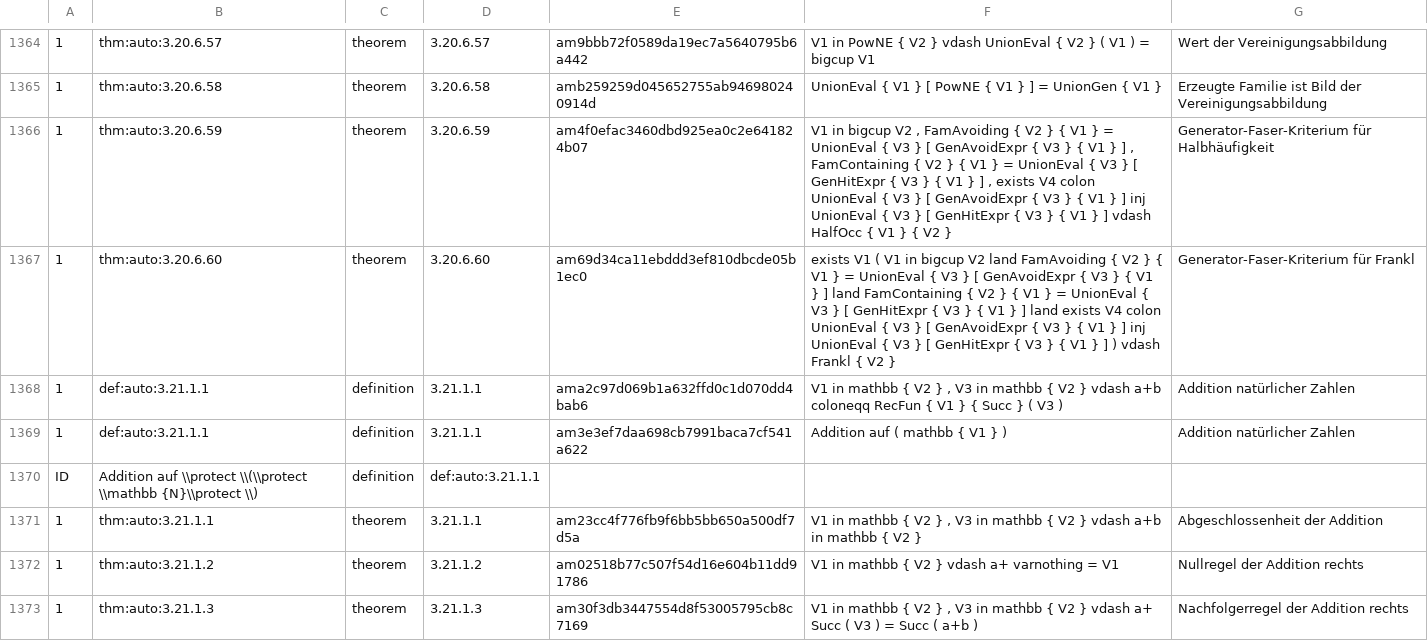
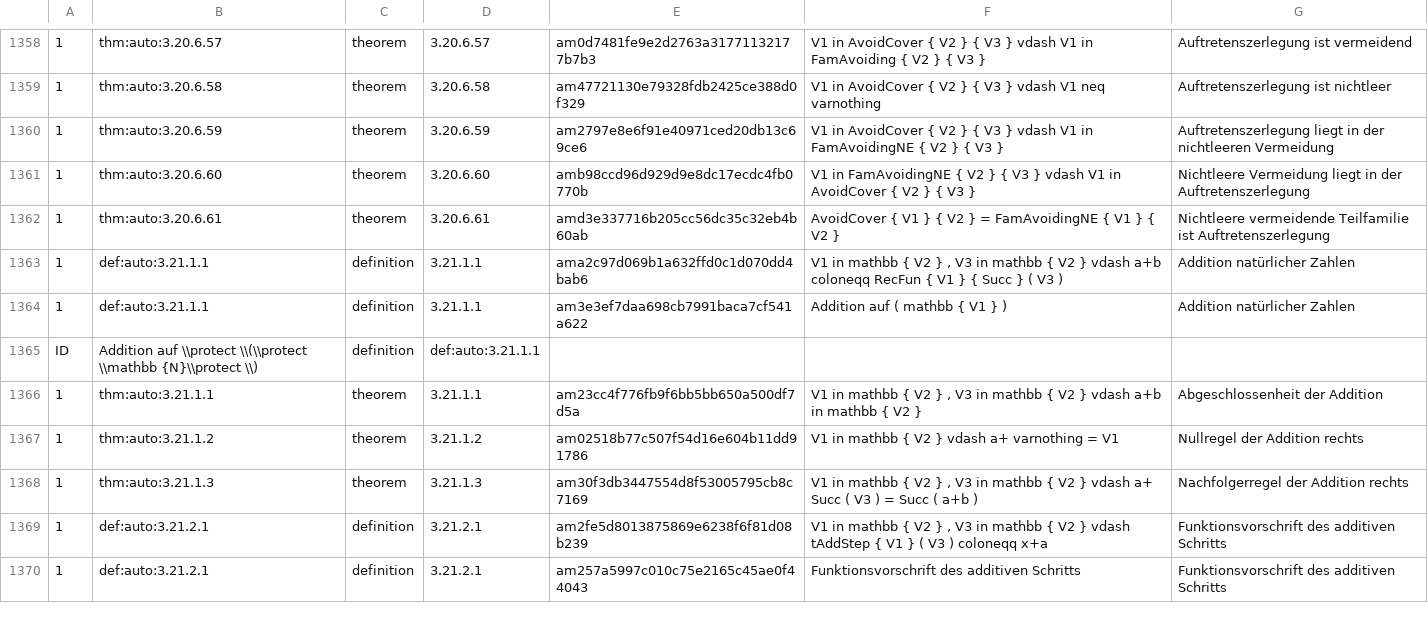
Before and after one commit to Losbarthos/Die-Grundlagen-der-Mathematik, a TSV file: registry/_B03.registry.tsv, drawn as a sheet; only a part is shown, gaps mark what is left out; the shorter side is filled out with more unchanged rows; addresses are those after the commit; the diff covers the shown part only; the diff names each change by its address in the sheet, - before the commit and + after, or states it on an @@ line.

```diff
--- a/registry/_B03.registry.tsv
+++ b/registry/_B03.registry.tsv
-E1358: am9bbb72f0589da19ec7a5640795b6a442
+E1358: am0d7481fe9e2d2763a31771132177b7b3
-F1358: V1 in PowNE { V2 } vdash UnionEval { V2 } ( V1 ) = bigcup V1
+F1358: V1 in AvoidCover { V2 } { V3 } vdash V1 in FamAvoiding { V2 } { V3 }
-G1358: Wert der Vereinigungsabbildung
+G1358: Auftretenszerlegung ist vermeidend
-E1359: amb259259d045652755ab946980240914d
+E1359: am47721130e79328fdb2425ce388d0f329
-F1359: UnionEval { V1 } [ PowNE { V1 } ] = UnionGen { V1 }
+F1359: V1 in AvoidCover { V2 } { V3 } vdash V1 neq varnothing
-G1359: Erzeugte Familie ist Bild der Vereinigungsabbildung
+G1359: Auftretenszerlegung ist nichtleer
-E1360: am4f0efac3460dbd925ea0c2e641824b07
+E1360: am2797e8e6f91e40971ced20db13c69ce6
-F1360: V1 in bigcup V2 , FamAvoiding { V2 } { V1 } = UnionEval { V3 } [ GenAvoidExpr { V3 } { V1 } ] , FamContaining { V2 } { V1 } = UnionEval { V3 } [ GenHitExpr { V3 } { V1 } ] , exists V4 colon UnionEval { V3 } [ GenAvoidExpr { V3 } { V1 } ] inj UnionEval { V3 } [ GenHitExpr { V3 } { V1 } ] vdash HalfOcc { V1 } { V2 }
+F1360: V1 in AvoidCover { V2 } { V3 } vdash V1 in FamAvoidingNE { V2 } { V3 }
-G1360: Generator-Faser-Kriterium für Halbhäufigkeit
+G1360: Auftretenszerlegung liegt in der nichtleeren Vermeidung
-E1361: am69d34ca11ebddd3ef810dbcde05b1ec0
+E1361: amb98ccd96d929d9e8dc17ecdc4fb0770b
-F1361: exists V1 ( V1 in bigcup V2 land FamAvoiding { V2 } { V1 } = UnionEval { V3 } [ GenAvoidExpr { V3 } { V1 } ] land FamContaining { V2 } { V1 } = UnionEval { V3 } [ GenHitExpr { V3 } { V1 } ] land exists V4 colon UnionEval { V3 } [ GenAvoidExpr { V3 } { V1 } ] inj UnionEval { V3 } [ GenHitExpr { V3 } { V1 } ] ) vdash Frankl { V2 }
+F1361: V1 in FamAvoidingNE { V2 } { V3 } vdash V1 in AvoidCover { V2 } { V3 }
-G1361: Generator-Faser-Kriterium für Frankl
+G1361: Nichtleere Vermeidung liegt in der Auftretenszerlegung
+row 1362: 1 | thm:auto:3.20.6.61 | theorem | 3.20.6.61 | amd3e337716b205cc56dc35c32eb4b60ab | AvoidCover { V1 } { V2 } = FamAvoidingNE { V1 } { V2 } | Nichtleere vermeidende Teilfamilie ist Auftretenszerlegung
```
Also changed, not shown: 3 added rows, 9 removed rows and 21 edited cells elsewhere in this file, 2 other files.
